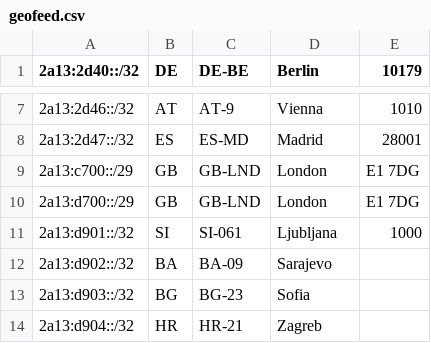
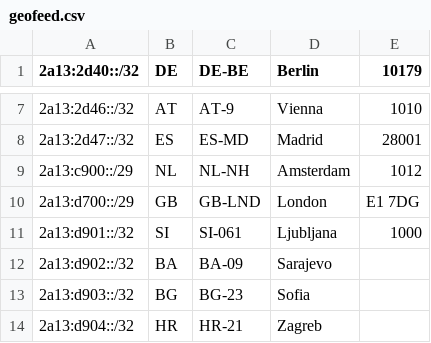
Before and after one commit to Regltddef/geofeed-google, a CSV file: geofeed.csv, drawn as a sheet; only a part is shown, gaps mark what is left out.

Commit message:
Update geofeed.csv
2a13:c900::/29 added,  2a13:c700::/29 removed

```diff
--- a/geofeed.csv
+++ b/geofeed.csv
@@ -8,3 +8,3 @@
 2a13:2d47::/32,ES,ES-MD,Madrid,28001
-2a13:c700::/29,GB,GB-LND,London,E1 7DG
+2a13:c900::/29,NL,NL-NH,Amsterdam,1012
 2a13:d700::/29,GB,GB-LND,London,E1 7DG
```
